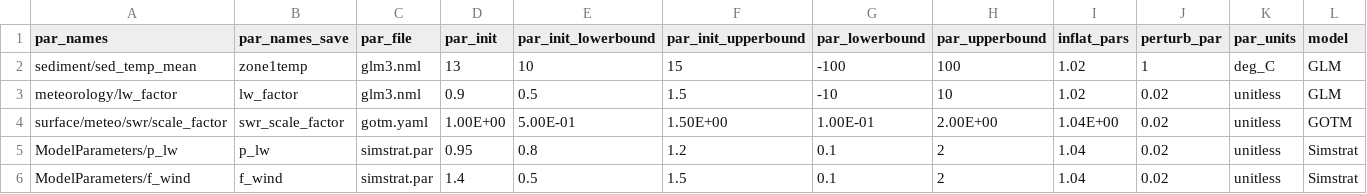
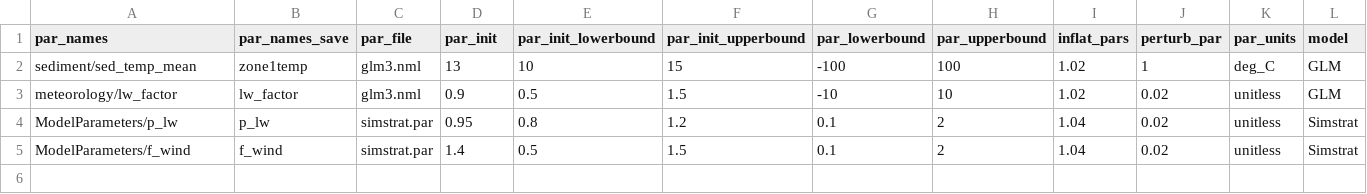
Before and after one commit to FLARE-forecast/NEON-forecast-code, a CSV file: configuration/ler/SUGG/parameter_calibration_config_SUGG.csv, drawn as a sheet.

Commit message:
suggs config

```diff
--- a/configuration/ler/SUGG/parameter_calibration_config_SUGG.csv
+++ b/configuration/ler/SUGG/parameter_calibration_config_SUGG.csv
@@ -3,3 +3,2 @@ sediment/sed_temp_mean,zone1temp,glm3.nml,13,10,15,-100,100,1.02,1, deg_C,GLM
 meteorology/lw_factor,lw_factor,glm3.nml,0.9,0.5,1.5,-10,10,1.02,0.02, unitless,GLM
-surface/meteo/swr/scale_factor,swr_scale_factor,gotm.yaml,1.00E+00,5.00E-01,1.50E+00,1.00E-01,2.00E+00,1.04E+00,0.02,unitless,GOTM
 ModelParameters/p_lw,p_lw,simstrat.par,0.95,0.8,1.2,0.1,2,1.04,0.02,unitless,Simstrat
```
Also changed, not shown: 2 other files.
